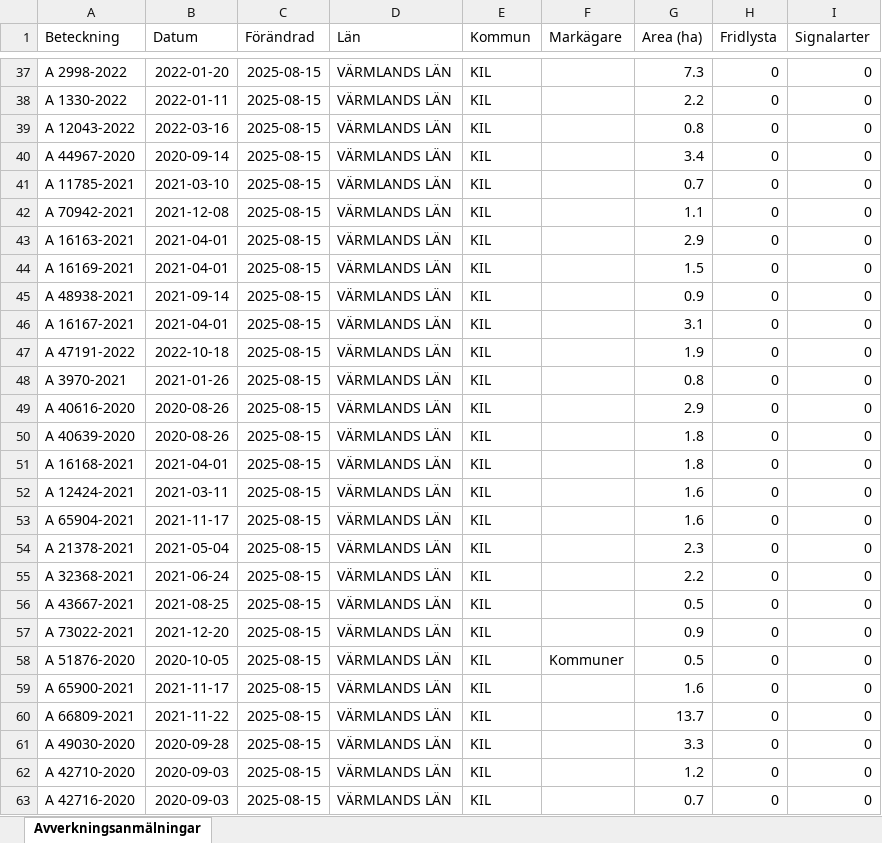
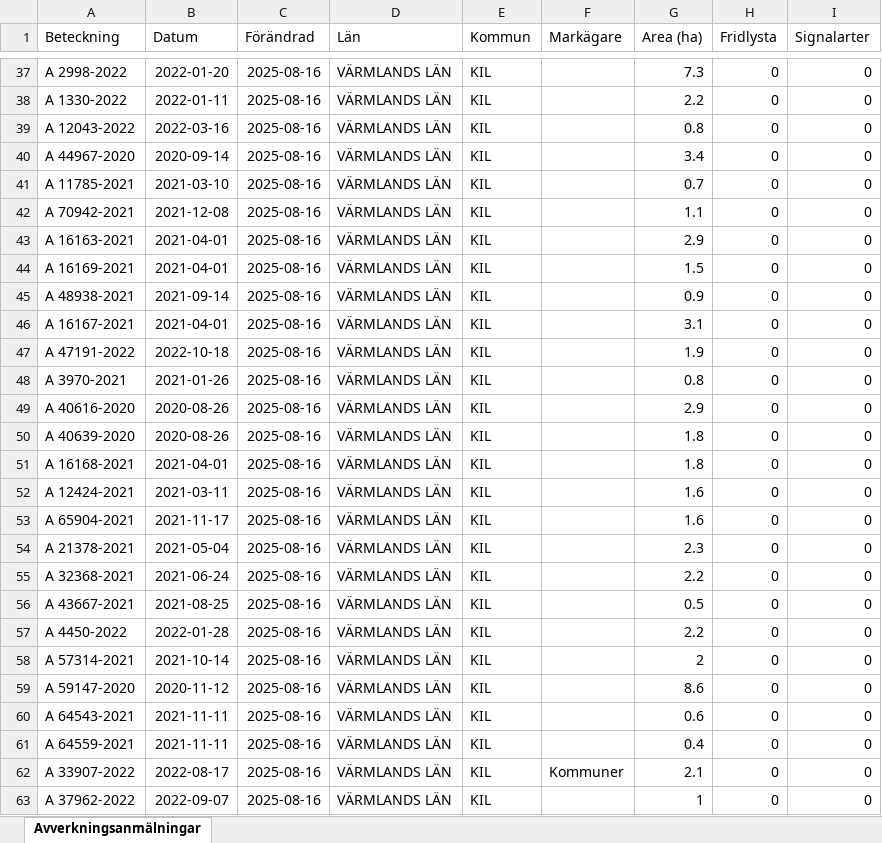
Before and after one commit to klasma/Logging_1715, an Excel workbook: Översikt KIL.xlsx, sheet Avverkningsanmälningar, drawn as a sheet; only a part is shown, gaps mark what is left out; values as stored, in another font and other column widths than the file's, no borders; the diff covers the shown part only; the diff names each change by its address in the sheet, - before the commit and + after, or states it on an @@ line.

```diff
--- a/Översikt KIL.xlsx (sheet Avverkningsanmälningar)
+++ b/Översikt KIL.xlsx (sheet Avverkningsanmälningar)
-C37:C63 (Förändrad): 2025-08-15
+C37:C63 (Förändrad): 2025-08-16
-A57 (Beteckning): A 73022-2021
+A57 (Beteckning): A 4450-2022
-B57 (Datum): 2021-12-20
+B57 (Datum): 2022-01-28
-G57 (Area (ha)): 0.9
+G57 (Area (ha)): 2.2
-A58 (Beteckning): A 51876-2020
+A58 (Beteckning): A 57314-2021
-B58 (Datum): 2020-10-05
+B58 (Datum): 2021-10-14
-F58 (Markägare): Kommuner
+F58 (Markägare): (empty)
-G58 (Area (ha)): 0.5
+G58 (Area (ha)): 2
-A59 (Beteckning): A 65900-2021
+A59 (Beteckning): A 59147-2020
-B59 (Datum): 2021-11-17
+B59 (Datum): 2020-11-12
-G59 (Area (ha)): 1.6
+G59 (Area (ha)): 8.6
-A60 (Beteckning): A 66809-2021
+A60 (Beteckning): A 64543-2021
-B60 (Datum): 2021-11-22
+B60 (Datum): 2021-11-11
-G60 (Area (ha)): 13.7
+G60 (Area (ha)): 0.6
-A61 (Beteckning): A 49030-2020
+A61 (Beteckning): A 64559-2021
-B61 (Datum): 2020-09-28
+B61 (Datum): 2021-11-11
-G61 (Area (ha)): 3.3
+G61 (Area (ha)): 0.4
-A62 (Beteckning): A 42710-2020
+A62 (Beteckning): A 33907-2022
-B62 (Datum): 2020-09-03
+B62 (Datum): 2022-08-17
-F62 (Markägare): (empty)
+F62 (Markägare): Kommuner
-G62 (Area (ha)): 1.2
+G62 (Area (ha)): 2.1
-A63 (Beteckning): A 42716-2020
+A63 (Beteckning): A 37962-2022
-B63 (Datum): 2020-09-03
+B63 (Datum): 2022-09-07
-G63 (Area (ha)): 0.7
+G63 (Area (ha)): 1
```
Also changed, not shown: 1281 edited cells elsewhere in this sheet, artfynd/A 26849-2023 artfynd.xlsx, artfynd/A 41526-2023 artfynd.xlsx, 54 other files.
